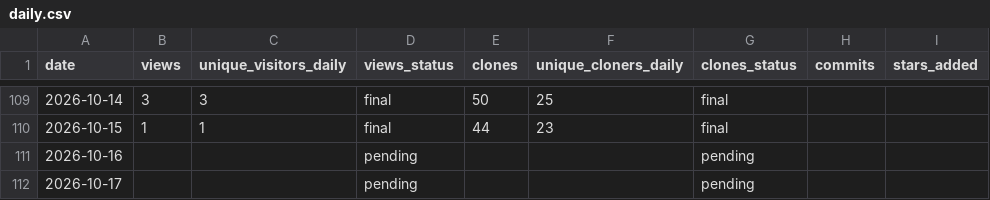
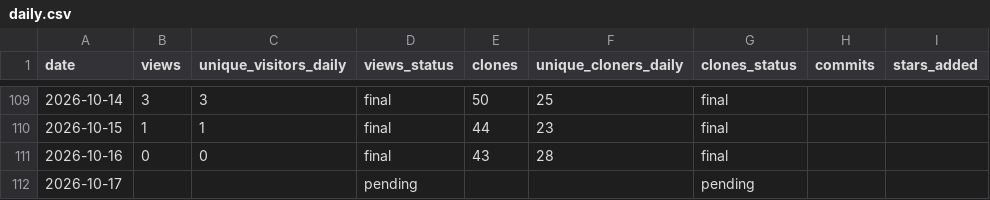
Before and after one commit to cloudcell/om-core, a CSV file: stats/daily.csv, drawn as a sheet; only a part is shown, gaps mark what is left out; the diff names each change by its address in the sheet, - before the commit and + after, or states it on an @@ line.

```diff
--- a/stats/daily.csv
+++ b/stats/daily.csv
-B111 (views): (empty)
+B111 (views): 0
-C111 (unique_visitors_daily): (empty)
+C111 (unique_visitors_daily): 0
-D111 (views_status): pending
+D111 (views_status): final
-E111 (clones): (empty)
+E111 (clones): 43
-F111 (unique_cloners_daily): (empty)
+F111 (unique_cloners_daily): 28
-G111 (clones_status): pending
+G111 (clones_status): final
```
Also changed, not shown: stats/referrers-ever.csv, stats/referrers-latest.csv, 6 other files.
